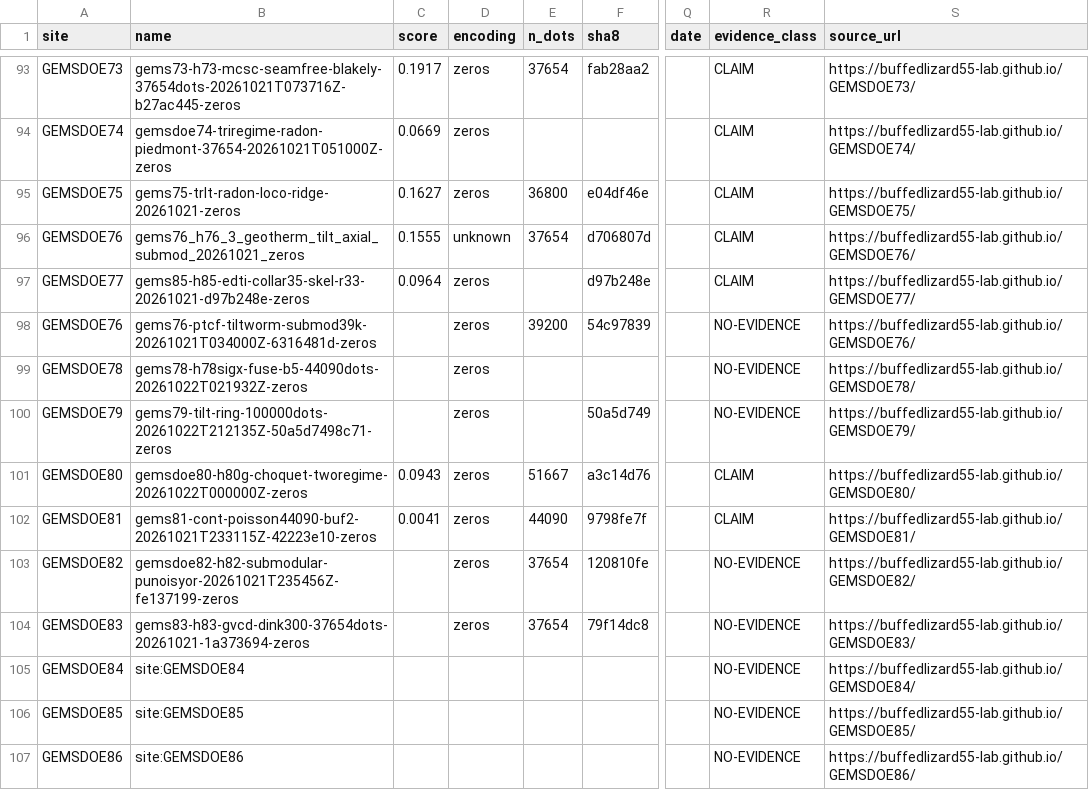
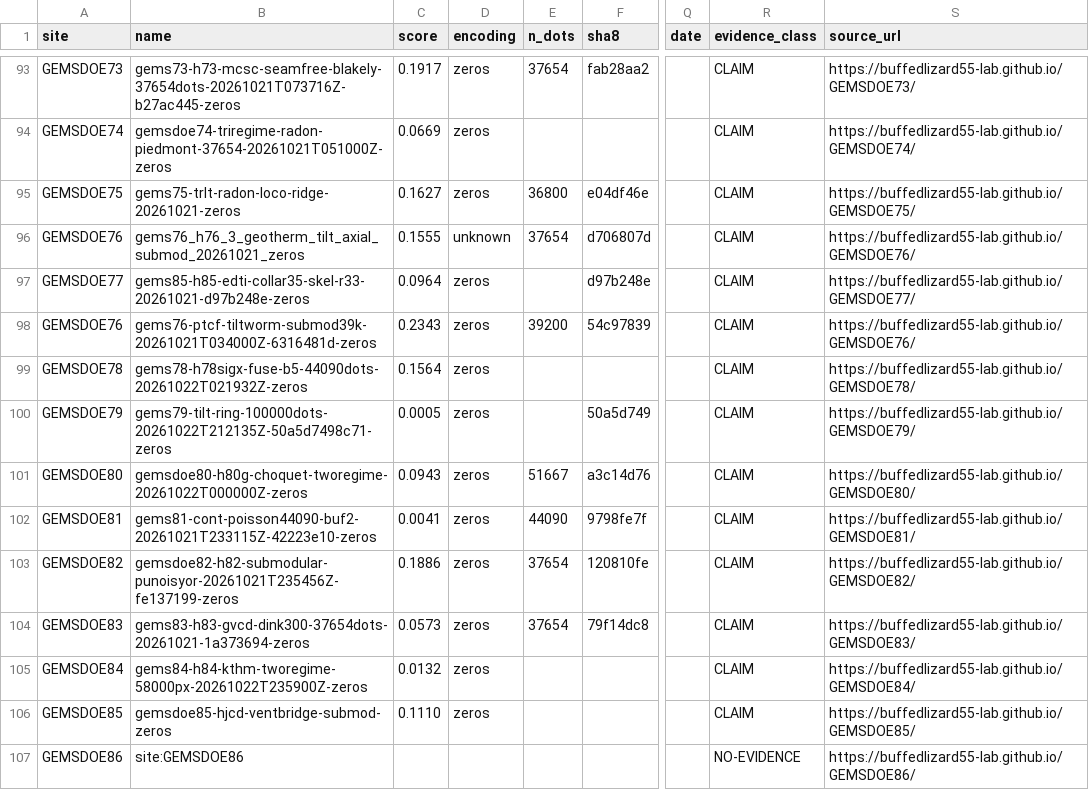
Before and after one commit to buffedlizard55-lab/GEMSDOE86, a CSV file: ledger/submissions.csv, drawn as a sheet; only a part is shown, gaps mark what is left out; the diff covers the shown part only; the diff names each change by its address in the sheet, - before the commit and + after, or states it on an @@ line.

Commit message:
Withdraw unsafe SPT upload claim and pin negative artifact audit
Co-authored-by: arena-agent <297053741+arena-agent@users.noreply.github.com>

```diff
--- a/ledger/submissions.csv
+++ b/ledger/submissions.csv
-C98 (score): (empty)
+C98 (score): 0.2343
-R98:R100 (evidence_class): NO-EVIDENCE
+R98:R100 (evidence_class): CLAIM
-C99 (score): (empty)
+C99 (score): 0.1564
-C100 (score): (empty)
+C100 (score): 0.0005
-C103 (score): (empty)
+C103 (score): 0.1886
-R103:R106 (evidence_class): NO-EVIDENCE
+R103:R106 (evidence_class): CLAIM
-C104 (score): (empty)
+C104 (score): 0.0573
-B105 (name): site:GEMSDOE84
+B105 (name): gems84-h84-kthm-tworegime-58000px-20261022T235900Z-zeros
-C105 (score): (empty)
+C105 (score): 0.0132
-D105:D106 (encoding): (empty)
+D105:D106 (encoding): zeros
-B106 (name): site:GEMSDOE85
+B106 (name): gemsdoe85-hjcd-ventbridge-submod-zeros
-C106 (score): (empty)
+C106 (score): 0.1110
```
Also changed, not shown: 5 added rows and 1 removed row elsewhere in this file, registry/prior_scores.csv, 38 other files.
